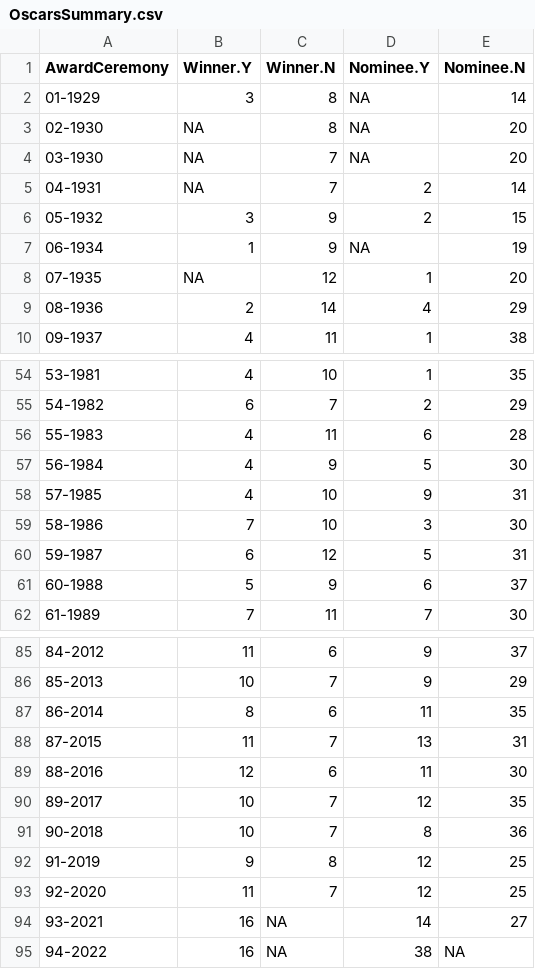
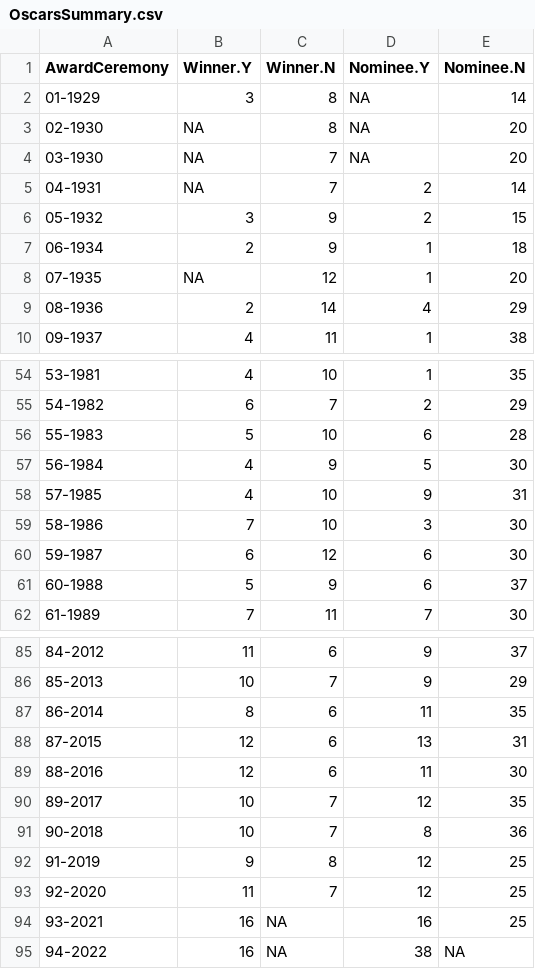
Before and after one commit to jacobmgreer/Media-Consumption, a CSV file: datasets/Oscars/OscarsSummary.csv, drawn as a sheet; only a part is shown, gaps mark what is left out.

```diff
--- a/datasets/Oscars/OscarsSummary.csv
+++ b/datasets/Oscars/OscarsSummary.csv
@@ -6,3 +6,3 @@
 "05-1932",3,9,2,15
-"06-1934",1,9,NA,19
+"06-1934",2,9,1,18
 "07-1935",NA,12,1,20
@@ -55,3 +55,3 @@
 "54-1982",6,7,2,29
-"55-1983",4,11,6,28
+"55-1983",5,10,6,28
 "56-1984",4,9,5,30
@@ -59,3 +59,3 @@
 "58-1986",7,10,3,30
-"59-1987",6,12,5,31
+"59-1987",6,12,6,30
 "60-1988",5,9,6,37
@@ -87,3 +87,3 @@
 "86-2014",8,6,11,35
-"87-2015",11,7,13,31
+"87-2015",12,6,13,31
 "88-2016",12,6,11,30
@@ -93,3 +93,3 @@
 "92-2020",11,7,12,25
-"93-2021",16,NA,14,27
+"93-2021",16,NA,16,25
 "94-2022",16,NA,38,NA
```
Also changed, not shown: datasets/AFI-Silver.csv, datasets/Oscars/OscarsAwardSummary.csv, 4 other files.
